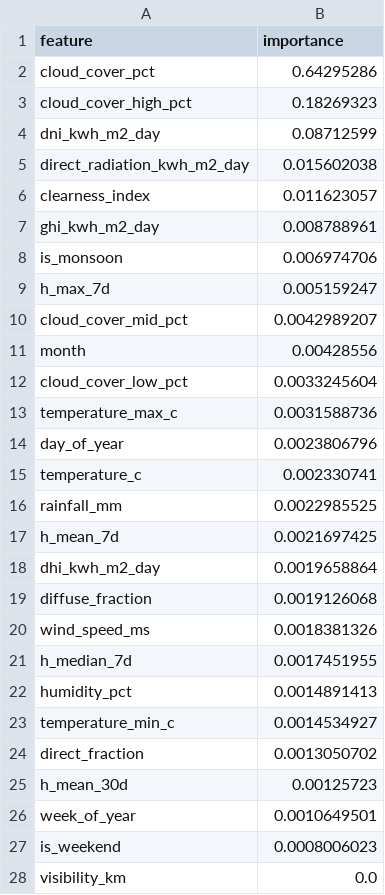
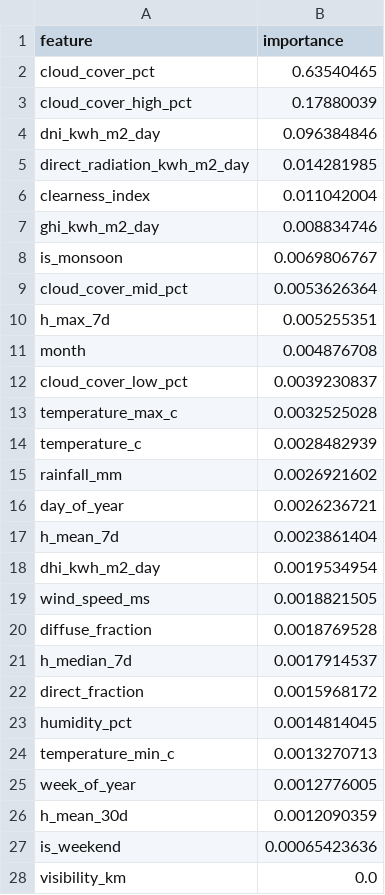
Before and after one commit to kirttiik/AI-Renewable-Energy-Intelligence-platform, a CSV file: reports/solar/solar_feature_importance.csv, drawn as a sheet.

```diff
--- a/reports/solar/solar_feature_importance.csv
+++ b/reports/solar/solar_feature_importance.csv
@@ -1,28 +1,28 @@
 feature,importance
-cloud_cover_pct,0.64295286
-cloud_cover_high_pct,0.18269323
-dni_kwh_m2_day,0.08712599
-direct_radiation_kwh_m2_day,0.015602038
-clearness_index,0.011623057
-ghi_kwh_m2_day,0.008788961
-is_monsoon,0.006974706
-h_max_7d,0.005159247
-cloud_cover_mid_pct,0.0042989207
-month,0.00428556
-cloud_cover_low_pct,0.0033245604
-temperature_max_c,0.0031588736
-day_of_year,0.0023806796
-temperature_c,0.002330741
-rainfall_mm,0.0022985525
-h_mean_7d,0.0021697425
-dhi_kwh_m2_day,0.0019658864
-diffuse_fraction,0.0019126068
-wind_speed_ms,0.0018381326
-h_median_7d,0.0017451955
-humidity_pct,0.0014891413
-temperature_min_c,0.0014534927
-direct_fraction,0.0013050702
-h_mean_30d,0.00125723
-week_of_year,0.0010649501
-is_weekend,0.0008006023
+cloud_cover_pct,0.63540465
+cloud_cover_high_pct,0.17880039
+dni_kwh_m2_day,0.096384846
+direct_radiation_kwh_m2_day,0.014281985
+clearness_index,0.011042004
+ghi_kwh_m2_day,0.008834746
+is_monsoon,0.0069806767
+cloud_cover_mid_pct,0.0053626364
+h_max_7d,0.005255351
+month,0.004876708
+cloud_cover_low_pct,0.0039230837
+temperature_max_c,0.0032525028
+temperature_c,0.0028482939
+rainfall_mm,0.0026921602
+day_of_year,0.0026236721
+h_mean_7d,0.0023861404
+dhi_kwh_m2_day,0.0019534954
+wind_speed_ms,0.0018821505
+diffuse_fraction,0.0018769528
+h_median_7d,0.0017914537
+direct_fraction,0.0015968172
+humidity_pct,0.0014814045
+temperature_min_c,0.0013270713
+week_of_year,0.0012776005
+h_mean_30d,0.0012090359
+is_weekend,0.00065423636
 visibility_km,0.0
```
Also changed, not shown: data/processed/khavda_generation.csv, data/raw/khavda_hourly.csv, 20 other files.
